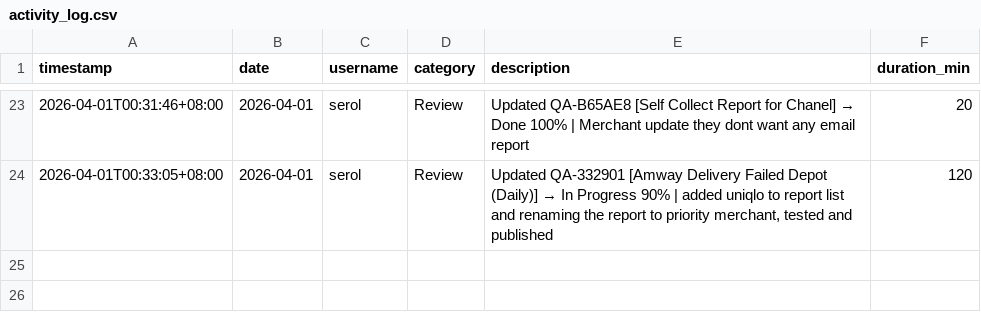
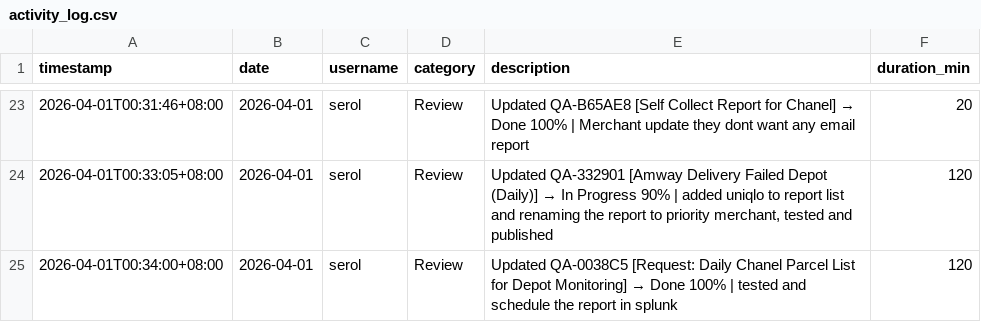
Before and after one commit to serol13/MY_opsX, a CSV file: activity_log.csv, drawn as a sheet; only a part is shown, gaps mark what is left out.

Commit message:
[ACTIVITY] serol — 2026-04-01

```diff
--- a/activity_log.csv
+++ b/activity_log.csv
@@ -24 +24,2 @@ timestamp,date,username,category,description,duration_min
 2026-04-01T00:33:05+08:00,2026-04-01,serol,Review,"Updated QA-332901 [Amway Delivery Failed Depot (Daily)] → In Progress 90% | added uniqlo to report list and renaming the report to priority merchant, tested and published",120
+2026-04-01T00:34:00+08:00,2026-04-01,serol,Review,Updated QA-0038C5 [Request: Daily Chanel Parcel List for Depot Monitoring] → Done 100% | tested and schedule the report in splunk,120
```
